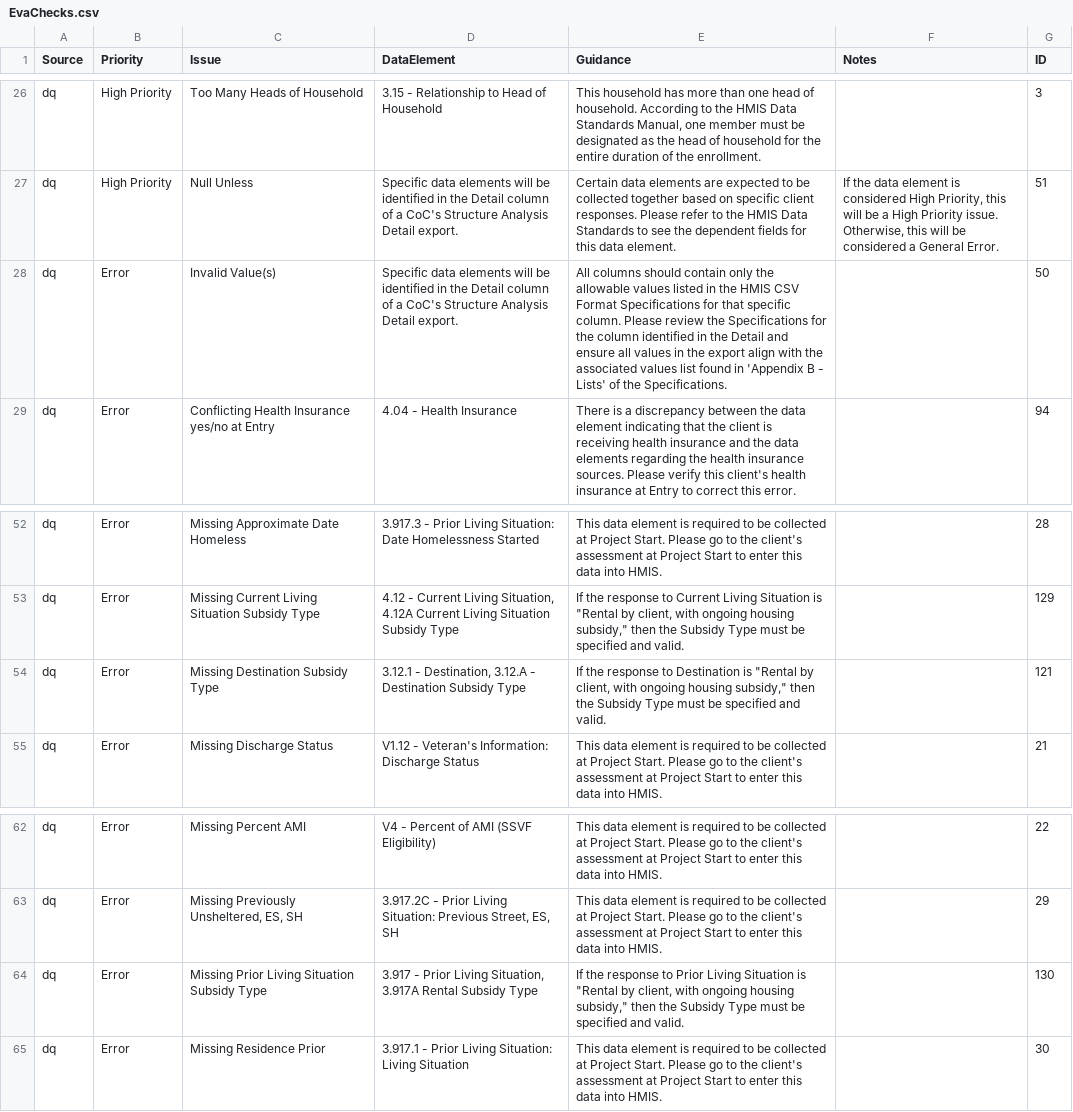
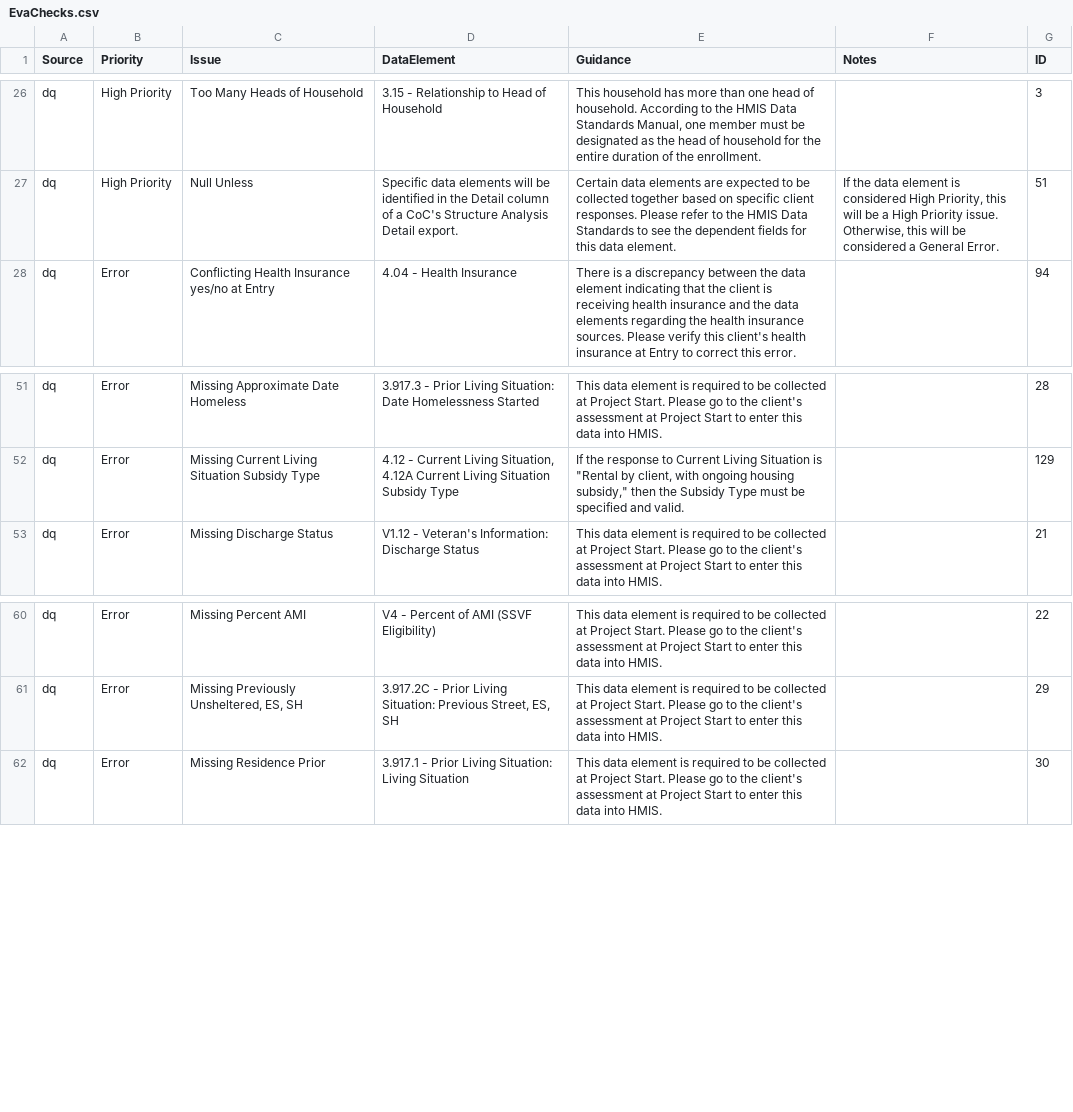
Before and after one commit to abtassociates/eva, a CSV file: public-resources/EvaChecks.csv, drawn as a sheet; only a part is shown, gaps mark what is left out.

Commit message:
removing old DQ checks that are now captured by Null Unless checks

```diff
--- a/public-resources/EvaChecks.csv
+++ b/public-resources/EvaChecks.csv
@@ -27,3 +27,2 @@ dq,High Priority,Too Many Heads of Household,3.15 - Relationship to Head of Hous
 dq,High Priority,Null Unless,Specific data elements will be identified in the Detail column of a CoC's Structure Analysis Detail export.,"Certain data elements are expected to be collected together based on specific client responses. Please refer to the HMIS Data Standards to see the dependent fields for this data element.","If the data element is considered High Priority, this will be a High Priority issue. Otherwise, this will be considered a General Error.",51
-dq,Error,Invalid Value(s),Specific data elements will be identified in the Detail column of a CoC's Structure Analysis Detail export.,All columns should contain only the allowable values listed in the HMIS CSV Format Specifications for that specific column. Please review the Specifications for the column identified in the Detail and ensure all values in the export align with the associated values list found in 'Appendix B - Lists' of the Specifications.,,50
 dq,Error,Conflicting Health Insurance yes/no at Entry,4.04 - Health Insurance,There is a discrepancy between the data element indicating that the client is receiving health insurance and the data elements regarding the health insurance sources. Please verify this client's health insurance at Entry to correct this error.,,94
@@ -53,3 +52,2 @@ dq,Error,Missing Approximate Date Homeless,3.917.3 - Prior Living Situation: Dat
 dq,Error,Missing Current Living Situation Subsidy Type,"4.12 - Current Living Situation, 4.12A Current Living Situation Subsidy Type","If the response to Current Living Situation is ""Rental by client, with ongoing housing subsidy,"" then the Subsidy Type must be specified and valid.",,129
-dq,Error,Missing Destination Subsidy Type,"3.12.1 - Destination, 3.12.A - Destination Subsidy Type","If the response to Destination is ""Rental by client, with ongoing housing subsidy,"" then the Subsidy Type must be specified and valid.",,121
 dq,Error,Missing Discharge Status,V1.12 - Veteran's Information: Discharge Status,This data element is required to be collected at Project Start. Please go to the client's assessment at Project Start to enter this data into HMIS.,,21
@@ -63,3 +61,2 @@ dq,Error,Missing Percent AMI,V4 - Percent of AMI (SSVF Eligibility),This data el
 dq,Error,"Missing Previously Unsheltered, ES, SH","3.917.2C - Prior Living Situation: Previous Street, ES, SH",This data element is required to be collected at Project Start. Please go to the client's assessment at Project Start to enter this data into HMIS.,,29
-dq,Error,Missing Prior Living Situation Subsidy Type,"3.917 - Prior Living Situation, 3.917A Rental Subsidy Type","If the response to Prior Living Situation is ""Rental by client, with ongoing housing subsidy,"" then the Subsidy Type must be specified and valid.",,130
 dq,Error,Missing Residence Prior,3.917.1 - Prior Living Situation: Living Situation,This data element is required to be collected at Project Start. Please go to the client's assessment at Project Start to enter this data into HMIS.,,30
```
Also changed, not shown: 1 other file.
